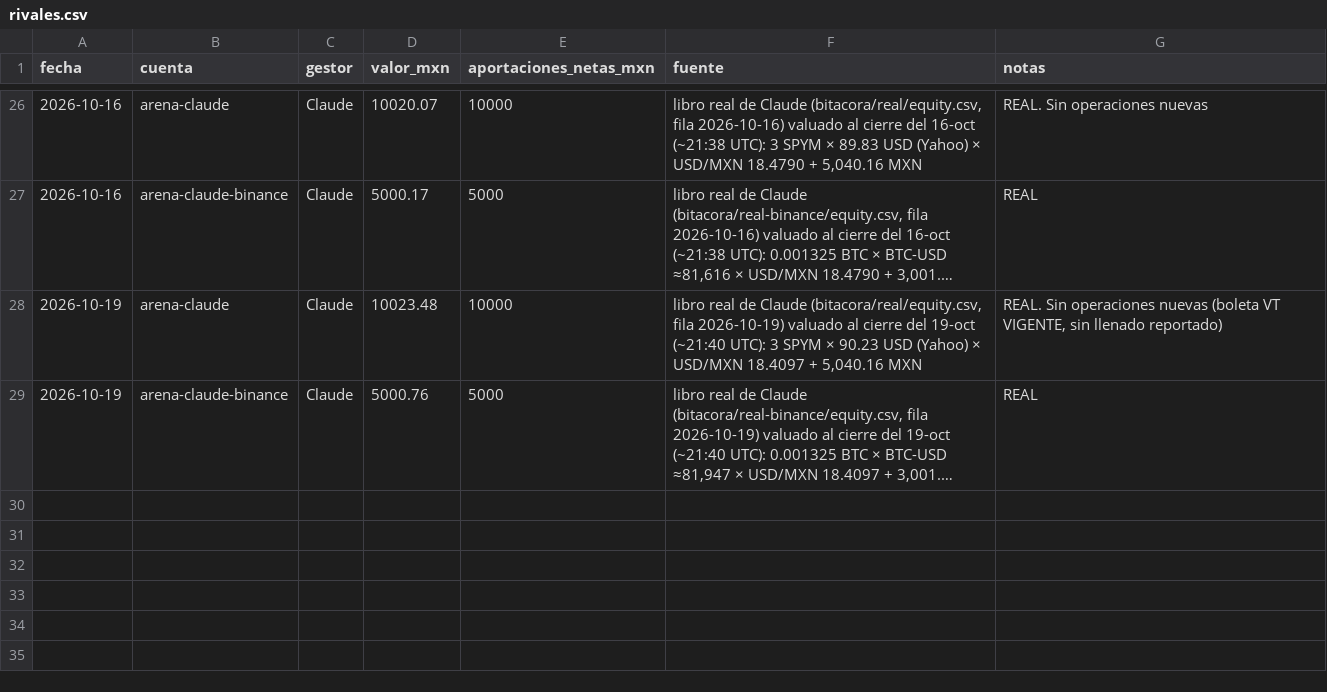
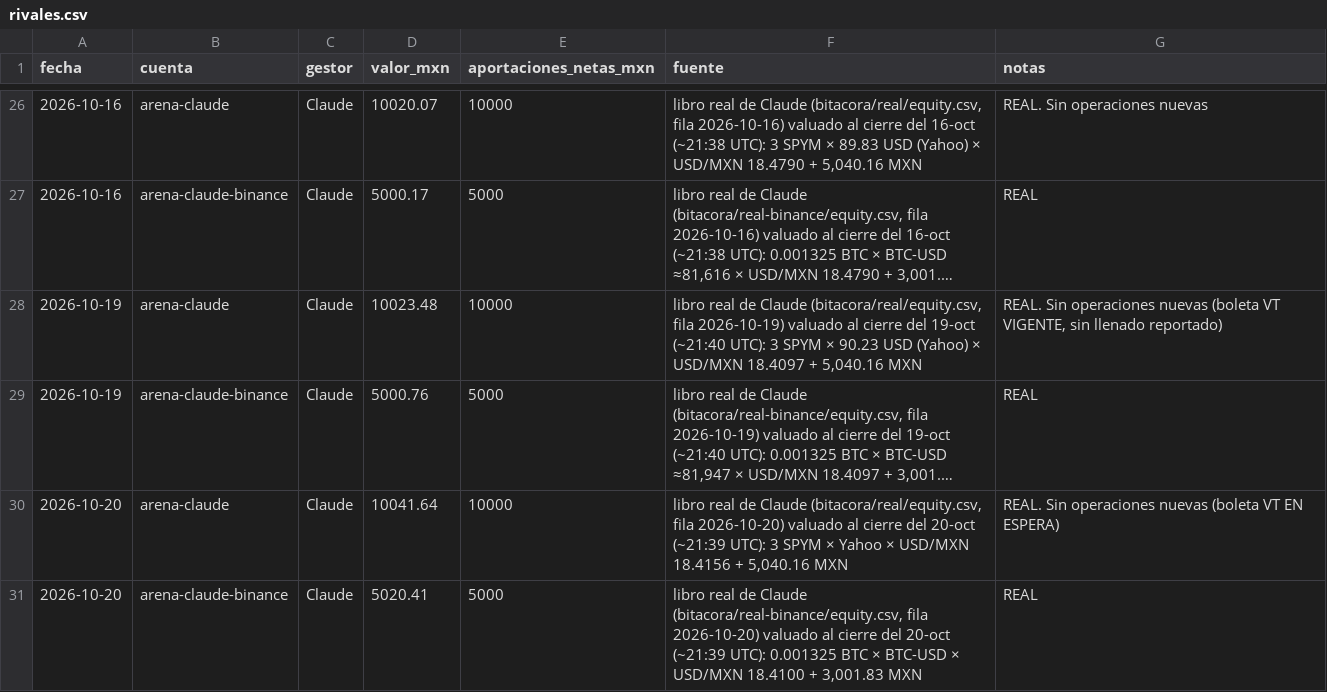
Before and after one commit to izurieta77/New1, a CSV file: competencia/rivales.csv, drawn as a sheet; only a part is shown, gaps mark what is left out; long unchanged cells end in …; the diff names each change by its address in the sheet, - before the commit and + after, or states it on an @@ line.

```diff
--- a/competencia/rivales.csv
+++ b/competencia/rivales.csv
+row 30: 2026-10-20 | arena-claude | Claude | 10041.64 | 10000 | libro real de Claude (bitacora/real/equity.csv, fila 2026-10-20) valuado al cierre del 20-oct (~21:39 UTC): 3 SPYM × Yahoo × USD/MXN 18.4156 + 5,040.16 MXN | REAL. Sin operaciones nuevas (boleta VT EN ESPERA)
+row 31: 2026-10-20 | arena-claude-binance | Claude | 5020.41 | 5000 | libro real de Claude (bitacora/real-binance/equity.csv, fila 2026-10-20) valuado al cierre del 20-oct (~21:39 UTC): 0.001325 BTC × BTC-USD × USD/MXN 18.4100 + 3,001.83 MXN | REAL
```
Also changed, not shown: bitacora/equity.csv, bitacora/papel-binance/equity.csv, 16 other files.
